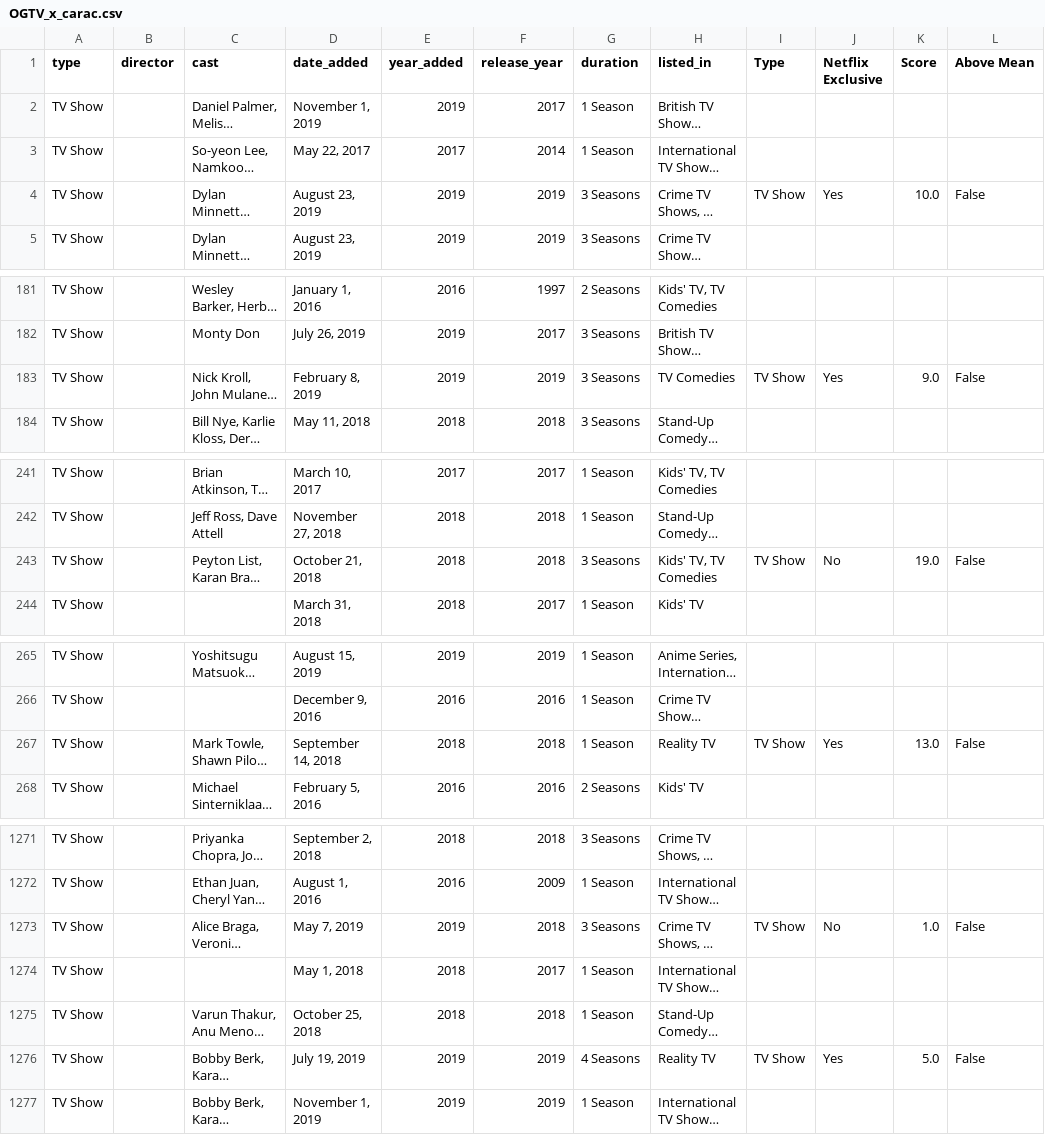
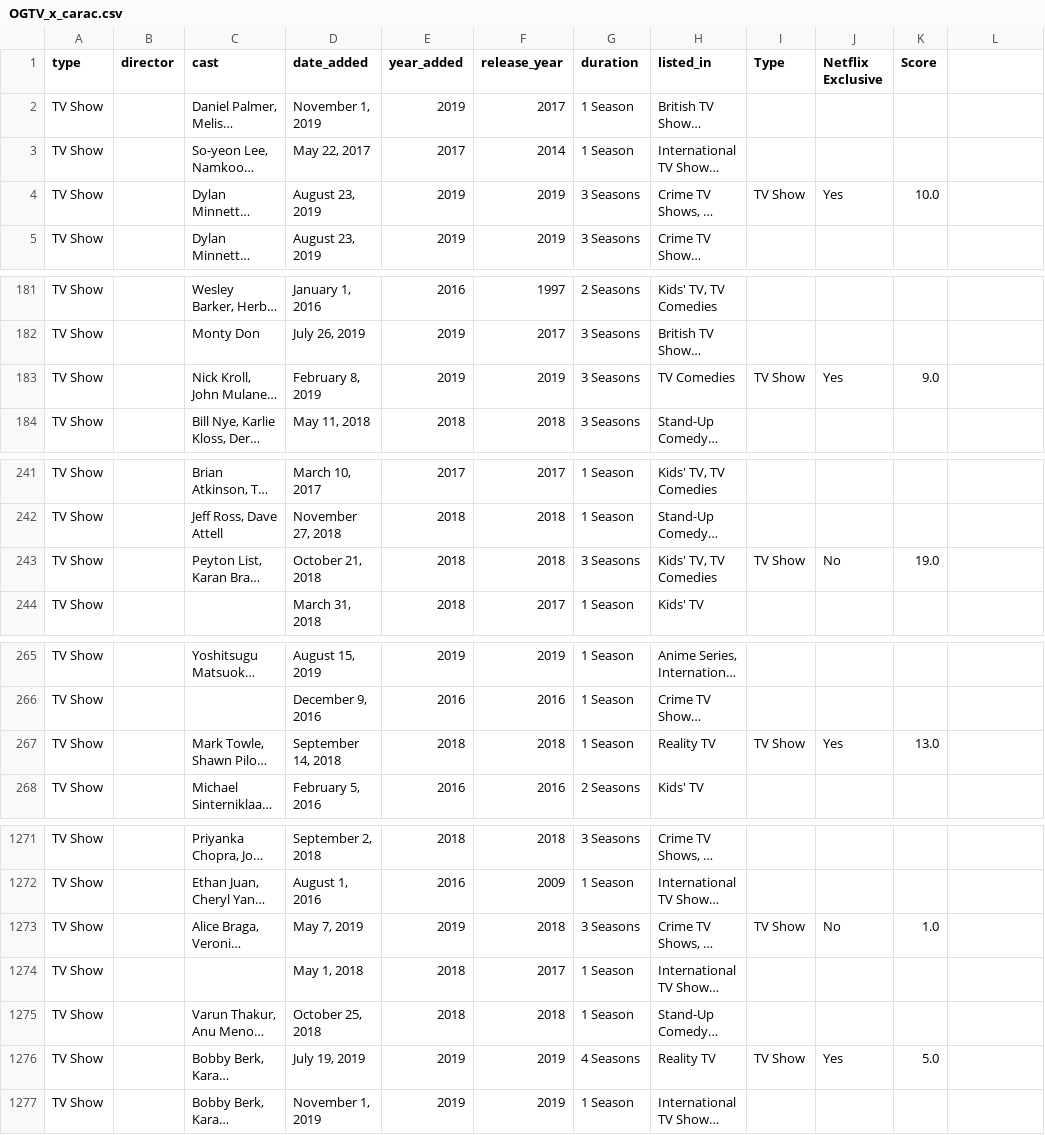
Before and after one commit to mylaurent/Projet_Python_2A, a CSV file: OGTV_x_carac.csv, drawn as a sheet; only a part is shown, gaps mark what is left out; long unchanged cells end in …; the diff covers the shown part only; the diff names each change by its address in the sheet, - before the commit and + after, or states it on an @@ line.

```diff
--- a/OGTV_x_carac.csv
+++ b/OGTV_x_carac.csv
-L1: Above Mean
+L1: (empty)
-L4: False
+L4: (empty)
-L183: False
+L183: (empty)
-L243: False
+L243: (empty)
-L267: False
+L267: (empty)
-L1273: False
+L1273: (empty)
-L1276: False
+L1276: (empty)
```
Also changed, not shown: 39 edited cells elsewhere in this file.
